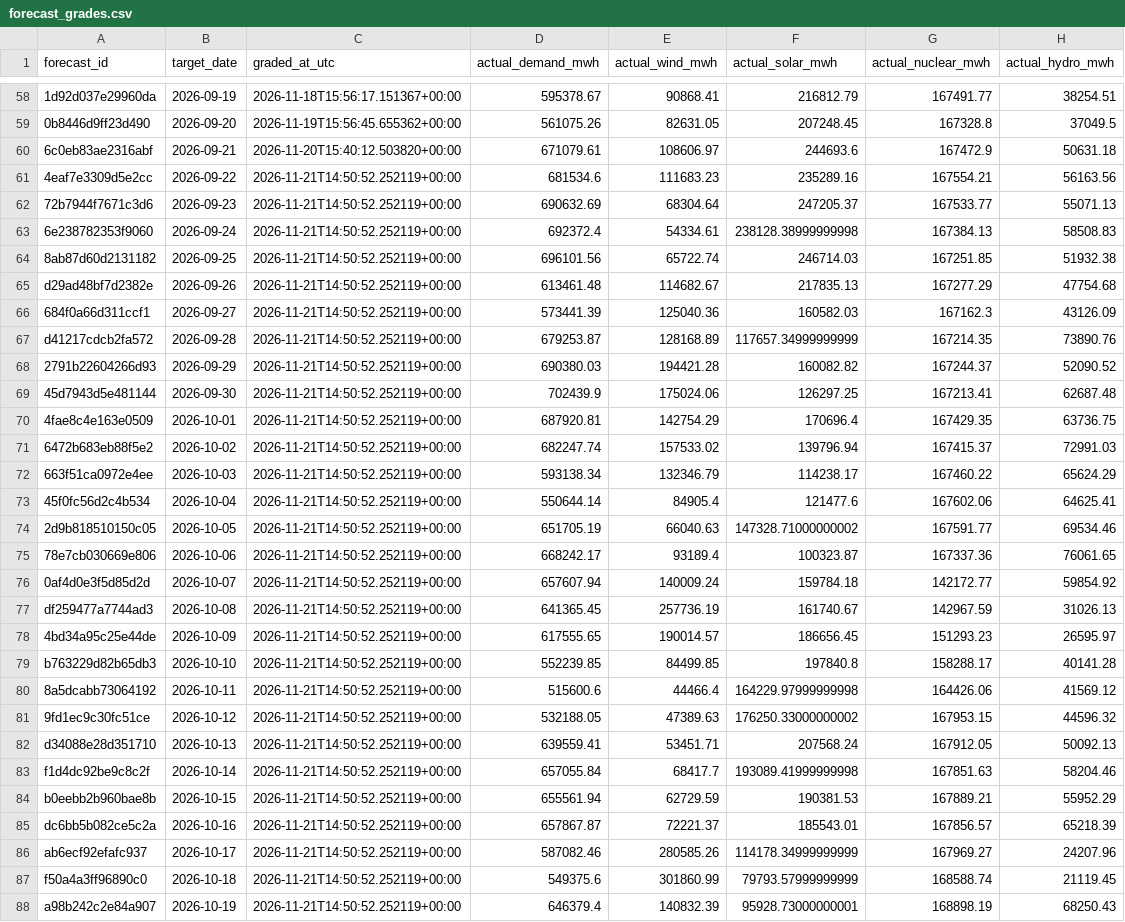
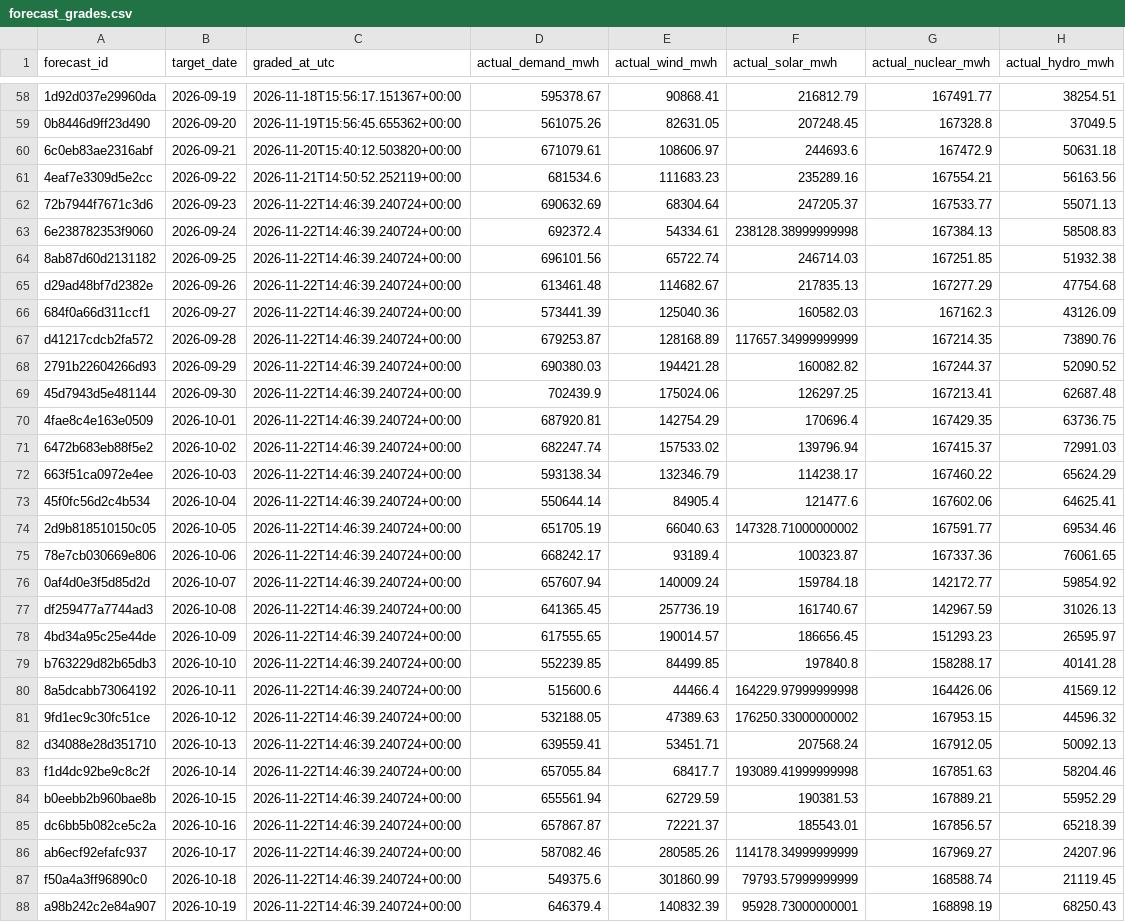
Before and after one commit to Evanssdas/Spain-Market-Platform, a CSV file: logs/forecast_grades.csv, drawn as a sheet; only a part is shown, gaps mark what is left out; the diff covers the shown part only; the diff names each change by its address in the sheet, - before the commit and + after, or states it on an @@ line.

```diff
--- a/logs/forecast_grades.csv
+++ b/logs/forecast_grades.csv
-C62:C88 (graded_at_utc): 2026-11-21T14:50:52.252119+00:00
+C62:C88 (graded_at_utc): 2026-11-22T14:46:39.240724+00:00
```
Also changed, not shown: 1 added row and 30 edited cells elsewhere in this file, data/processed/prices_daily.csv, data/processed/system_daily.csv, 7 other files.
